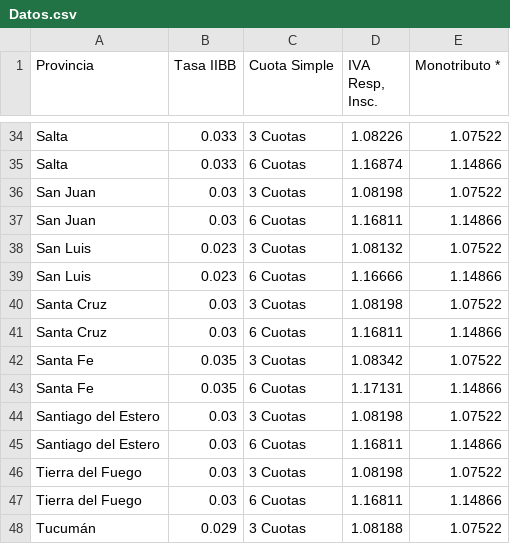
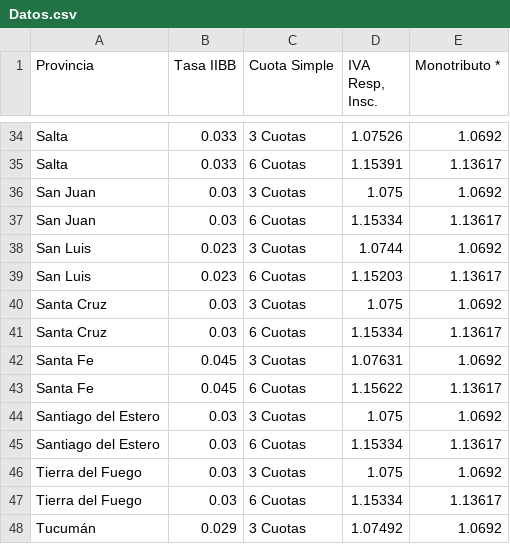
Before and after one commit to estadisticasCame/calculadora12, a CSV file: Datos/Datos.csv, drawn as a sheet; only a part is shown, gaps mark what is left out; the diff covers the shown part only; the diff names each change by its address in the sheet, - before the commit and + after, or states it on an @@ line.

```diff
--- a/Datos/Datos.csv
+++ b/Datos/Datos.csv
-D34 (IVA Resp, Insc.): 1.08226
+D34 (IVA Resp, Insc.): 1.07526
-E34 (Monotributo *): 1.07522
+E34 (Monotributo *): 1.0692
-D35 (IVA Resp, Insc.): 1.16874
+D35 (IVA Resp, Insc.): 1.15391
-E35 (Monotributo *): 1.14866
+E35 (Monotributo *): 1.13617
-D36 (IVA Resp, Insc.): 1.08198
+D36 (IVA Resp, Insc.): 1.075
-E36 (Monotributo *): 1.07522
+E36 (Monotributo *): 1.0692
-D37 (IVA Resp, Insc.): 1.16811
+D37 (IVA Resp, Insc.): 1.15334
-E37 (Monotributo *): 1.14866
+E37 (Monotributo *): 1.13617
-D38 (IVA Resp, Insc.): 1.08132
+D38 (IVA Resp, Insc.): 1.0744
-E38 (Monotributo *): 1.07522
+E38 (Monotributo *): 1.0692
-D39 (IVA Resp, Insc.): 1.16666
+D39 (IVA Resp, Insc.): 1.15203
-E39 (Monotributo *): 1.14866
+E39 (Monotributo *): 1.13617
-D40 (IVA Resp, Insc.): 1.08198
+D40 (IVA Resp, Insc.): 1.075
-E40 (Monotributo *): 1.07522
+E40 (Monotributo *): 1.0692
-D41 (IVA Resp, Insc.): 1.16811
+D41 (IVA Resp, Insc.): 1.15334
-E41 (Monotributo *): 1.14866
+E41 (Monotributo *): 1.13617
-B42:B43 (Tasa IIBB): 0.035
+B42:B43 (Tasa IIBB): 0.045
-D42 (IVA Resp, Insc.): 1.08342
+D42 (IVA Resp, Insc.): 1.07631
-E42 (Monotributo *): 1.07522
+E42 (Monotributo *): 1.0692
-D43 (IVA Resp, Insc.): 1.17131
+D43 (IVA Resp, Insc.): 1.15622
-E43 (Monotributo *): 1.14866
+E43 (Monotributo *): 1.13617
-D44 (IVA Resp, Insc.): 1.08198
+D44 (IVA Resp, Insc.): 1.075
-E44 (Monotributo *): 1.07522
+E44 (Monotributo *): 1.0692
-D45 (IVA Resp, Insc.): 1.16811
+D45 (IVA Resp, Insc.): 1.15334
-E45 (Monotributo *): 1.14866
+E45 (Monotributo *): 1.13617
-D46 (IVA Resp, Insc.): 1.08198
+D46 (IVA Resp, Insc.): 1.075
-E46 (Monotributo *): 1.07522
+E46 (Monotributo *): 1.0692
-D47 (IVA Resp, Insc.): 1.16811
+D47 (IVA Resp, Insc.): 1.15334
-E47 (Monotributo *): 1.14866
+E47 (Monotributo *): 1.13617
-D48 (IVA Resp, Insc.): 1.08188
+D48 (IVA Resp, Insc.): 1.07492
-E48 (Monotributo *): 1.07522
+E48 (Monotributo *): 1.0692
```
Also changed, not shown: 66 edited cells elsewhere in this file.
